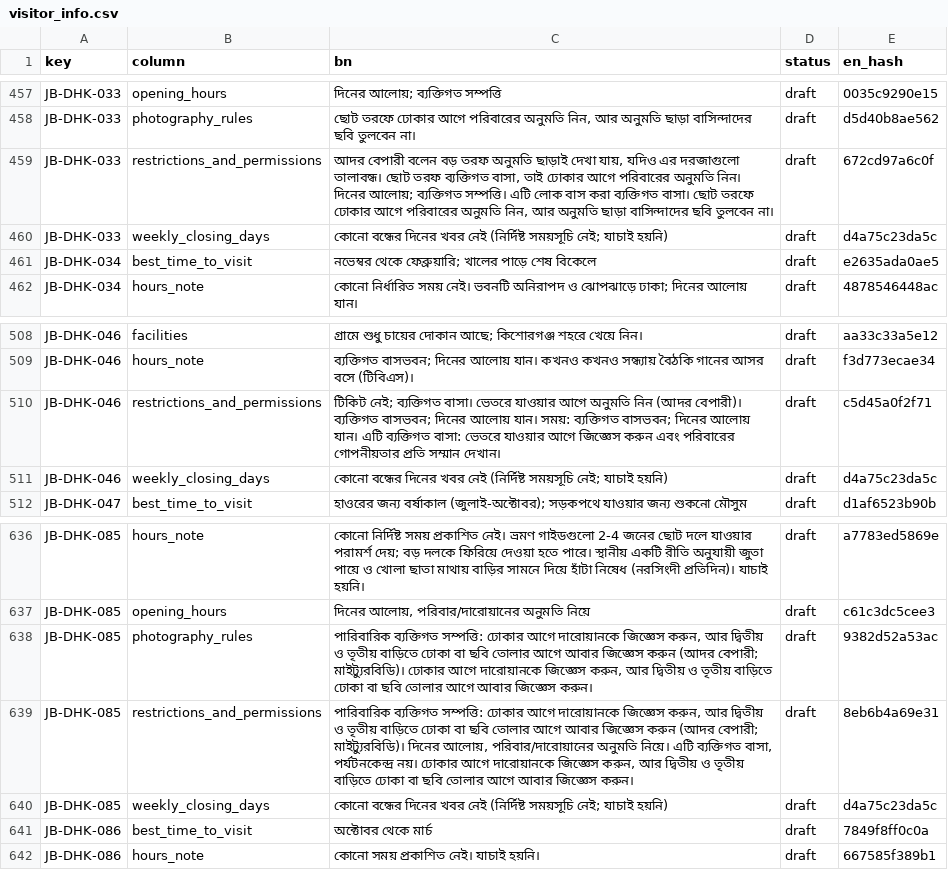
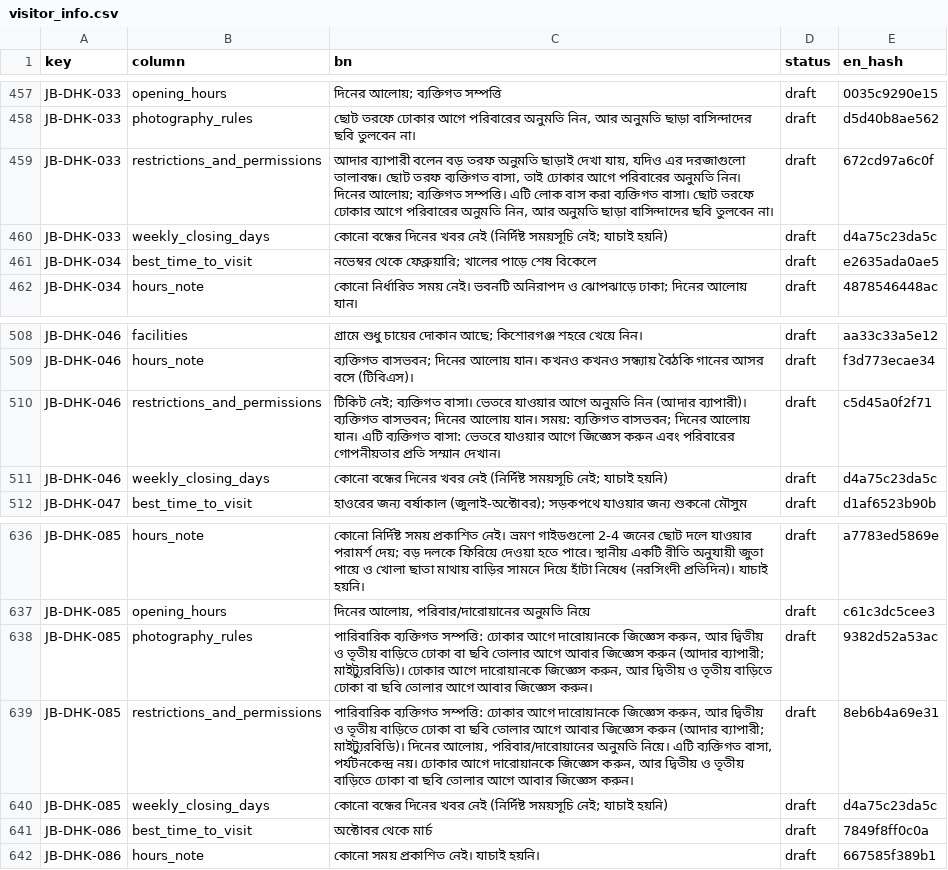
Before and after one commit to Shojibmahmud/jomidarpedia, a CSV file: data/translations/bn/visitor_info.csv, drawn as a sheet; only a part is shown, gaps mark what is left out.

```diff
--- a/data/translations/bn/visitor_info.csv
+++ b/data/translations/bn/visitor_info.csv
@@ -458,3 +458,3 @@ JB-DHK-033,opening_hours,দিনের আলোয়; ব্যক্তি
 JB-DHK-033,photography_rules,"ছোট তরফে ঢোকার আগে পরিবারের অনুমতি নিন, আর অনুমতি ছাড়া বাসিন্দাদের ছবি তুলবেন না।",draft,d5d40b8ae562
-JB-DHK-033,restrictions_and_permissions,"আদর বেপারী বলেন বড় তরফ অনুমতি ছাড়াই দেখা যায়, যদিও এর দরজাগুলো তালাবন্ধ। ছোট তরফ ব্যক্তিগত বাসা, তাই ঢোকার আগে পরিবারের অনুমতি নিন। দিনের আলোয়; ব্যক্তিগত সম্পত্তি। এটি লোক বাস করা ব্যক্তিগত বাসা। ছোট তরফে ঢোকার আগে পরিবারের অনুমতি নিন, আর অনুমতি ছাড়া বাসিন্দাদের ছবি তুলবেন না।",draft,672cd97a6c0f
+JB-DHK-033,restrictions_and_permissions,"আদার ব্যাপারী বলেন বড় তরফ অনুমতি ছাড়াই দেখা যায়, যদিও এর দরজাগুলো তালাবন্ধ। ছোট তরফ ব্যক্তিগত বাসা, তাই ঢোকার আগে পরিবারের অনুমতি নিন। দিনের আলোয়; ব্যক্তিগত সম্পত্তি। এটি লোক বাস করা ব্যক্তিগত বাসা। ছোট তরফে ঢোকার আগে পরিবারের অনুমতি নিন, আর অনুমতি ছাড়া বাসিন্দাদের ছবি তুলবেন না।",draft,672cd97a6c0f
 JB-DHK-033,weekly_closing_days,কোনো বন্ধের দিনের খবর নেই (নির্দিষ্ট সময়সূচি নেই; যাচাই হয়নি),draft,d4a75c23da5c
@@ -509,3 +509,3 @@ JB-DHK-046,facilities,গ্রামে শুধু চায়ের দো
 JB-DHK-046,hours_note,ব্যক্তিগত বাসভবন; দিনের আলোয় যান। কখনও কখনও সন্ধ্যায় বৈঠকি গানের আসর বসে (টিবিএস)।,draft,f3d773ecae34
-JB-DHK-046,restrictions_and_permissions,টিকিট নেই; ব্যক্তিগত বাসা। ভেতরে যাওয়ার আগে অনুমতি নিন (আদর বেপারী)। ব্যক্তিগত বাসভবন; দিনের আলোয় যান। সময়: ব্যক্তিগত বাসভবন; দিনের আলোয় যান। এটি ব্যক্তিগত বাসা: ভেতরে যাওয়ার আগে জিজ্ঞেস করুন এবং পরিবারের গোপনীয়তার প্রতি সম্মান দেখান।,draft,c5d45a0f2f71
+JB-DHK-046,restrictions_and_permissions,টিকিট নেই; ব্যক্তিগত বাসা। ভেতরে যাওয়ার আগে অনুমতি নিন (আদার ব্যাপারী)। ব্যক্তিগত বাসভবন; দিনের আলোয় যান। সময়: ব্যক্তিগত বাসভবন; দিনের আলোয় যান। এটি ব্যক্তিগত বাসা: ভেতরে যাওয়ার আগে জিজ্ঞেস করুন এবং পরিবারের গোপনীয়তার প্রতি সম্মান দেখান।,draft,c5d45a0f2f71
 JB-DHK-046,weekly_closing_days,কোনো বন্ধের দিনের খবর নেই (নির্দিষ্ট সময়সূচি নেই; যাচাই হয়নি),draft,d4a75c23da5c
@@ -637,4 +637,4 @@ JB-DHK-085,hours_note,কোনো নির্দিষ্ট সময় প
 JB-DHK-085,opening_hours,"দিনের আলোয়, পরিবার/দারোয়ানের অনুমতি নিয়ে",draft,c61c3dc5cee3
-JB-DHK-085,photography_rules,"পারিবারিক ব্যক্তিগত সম্পত্তি: ঢোকার আগে দারোয়ানকে জিজ্ঞেস করুন, আর দ্বিতীয় ও তৃতীয় বাড়িতে ঢোকা বা ছবি তোলার আগে আবার জিজ্ঞেস করুন (আদর বেপারী; মাইট্যুরবিডি)। ঢোকার আগে দারোয়ানকে জিজ্ঞেস করুন, আর দ্বিতীয় ও তৃতীয় বাড়িতে ঢোকা বা ছবি তোলার আগে আবার জিজ্ঞেস করুন।",draft,9382d52a53ac
-JB-DHK-085,restrictions_and_permissions,"পারিবারিক ব্যক্তিগত সম্পত্তি: ঢোকার আগে দারোয়ানকে জিজ্ঞেস করুন, আর দ্বিতীয় ও তৃতীয় বাড়িতে ঢোকা বা ছবি তোলার আগে আবার জিজ্ঞেস করুন (আদর বেপারী; মাইট্যুরবিডি)। দিনের আলোয়, পরিবার/দারোয়ানের অনুমতি নিয়ে। এটি ব্যক্তিগত বাসা, পর্যটনকেন্দ্র নয়। ঢোকার আগে দারোয়ানকে জিজ্ঞেস করুন, আর দ্বিতীয় ও তৃতীয় বাড়িতে ঢোকা বা ছবি তোলার আগে আবার জিজ্ঞেস করুন।",draft,8eb6b4a69e31
+JB-DHK-085,photography_rules,"পারিবারিক ব্যক্তিগত সম্পত্তি: ঢোকার আগে দারোয়ানকে জিজ্ঞেস করুন, আর দ্বিতীয় ও তৃতীয় বাড়িতে ঢোকা বা ছবি তোলার আগে আবার জিজ্ঞেস করুন (আদার ব্যাপারী; মাইট্যুরবিডি)। ঢোকার আগে দারোয়ানকে জিজ্ঞেস করুন, আর দ্বিতীয় ও তৃতীয় বাড়িতে ঢোকা বা ছবি তোলার আগে আবার জিজ্ঞেস করুন।",draft,9382d52a53ac
+JB-DHK-085,restrictions_and_permissions,"পারিবারিক ব্যক্তিগত সম্পত্তি: ঢোকার আগে দারোয়ানকে জিজ্ঞেস করুন, আর দ্বিতীয় ও তৃতীয় বাড়িতে ঢোকা বা ছবি তোলার আগে আবার জিজ্ঞেস করুন (আদার ব্যাপারী; মাইট্যুরবিডি)। দিনের আলোয়, পরিবার/দারোয়ানের অনুমতি নিয়ে। এটি ব্যক্তিগত বাসা, পর্যটনকেন্দ্র নয়। ঢোকার আগে দারোয়ানকে জিজ্ঞেস করুন, আর দ্বিতীয় ও তৃতীয় বাড়িতে ঢোকা বা ছবি তোলার আগে আবার জিজ্ঞেস করুন।",draft,8eb6b4a69e31
 JB-DHK-085,weekly_closing_days,কোনো বন্ধের দিনের খবর নেই (নির্দিষ্ট সময়সূচি নেই; যাচাই হয়নি),draft,d4a75c23da5c
```
Also changed, not shown: data/translations/bn/costs.csv, data/translations/bn/history_events.csv, 4 other files.
